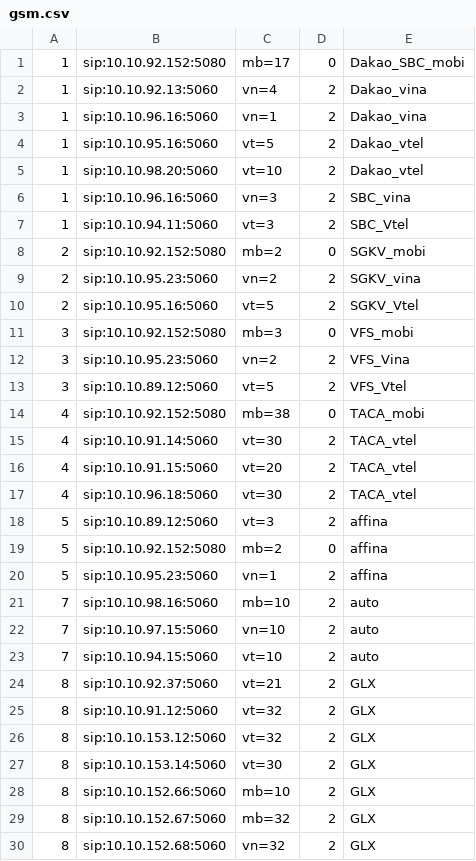
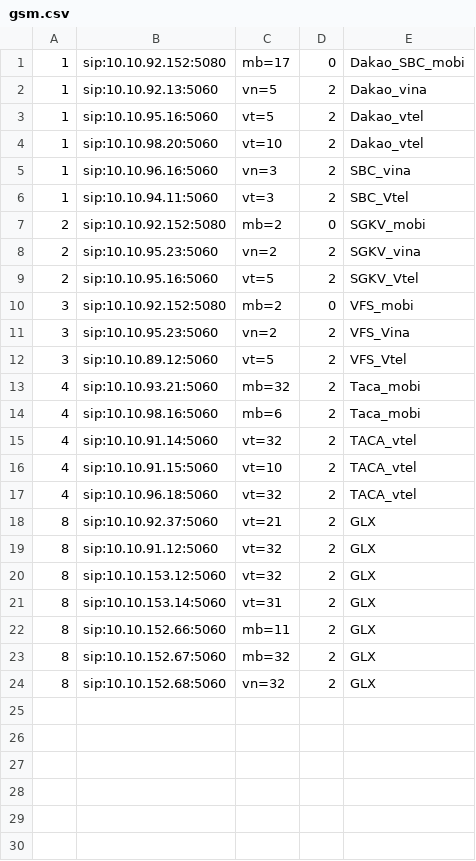
Before and after one commit to devops-itcs/CONFIG-CHANNEL-SIP-94.128, a CSV file: gsm.csv, drawn as a sheet.

Commit message:
Update gsm.csv

```diff
--- a/gsm.csv
+++ b/gsm.csv
@@ -1,4 +1,3 @@
 1,sip:10.10.92.152:5080,mb=17,0,Dakao_SBC_mobi
-1,sip:10.10.92.13:5060,vn=4,2,Dakao_vina
-1,sip:10.10.96.16:5060,vn=1,2,Dakao_vina
+1,sip:10.10.92.13:5060,vn=5,2,Dakao_vina
 1,sip:10.10.95.16:5060,vt=5,2,Dakao_vtel
@@ -10,15 +9,10 @@
 2,sip:10.10.95.16:5060,vt=5,2,SGKV_Vtel
-3,sip:10.10.92.152:5080,mb=3,0,VFS_mobi
+3,sip:10.10.92.152:5080,mb=2,0,VFS_mobi
 3,sip:10.10.95.23:5060,vn=2,2,VFS_Vina
 3,sip:10.10.89.12:5060,vt=5,2,VFS_Vtel
-4,sip:10.10.92.152:5080,mb=38,0,TACA_mobi
-4,sip:10.10.91.14:5060,vt=30,2,TACA_vtel
-4,sip:10.10.91.15:5060,vt=20,2,TACA_vtel
-4,sip:10.10.96.18:5060,vt=30,2,TACA_vtel
-5,sip:10.10.89.12:5060,vt=3,2,affina
-5,sip:10.10.92.152:5080,mb=2,0,affina
-5,sip:10.10.95.23:5060,vn=1,2,affina
-7,sip:10.10.98.16:5060,mb=10,2,auto
-7,sip:10.10.97.15:5060,vn=10,2,auto
-7,sip:10.10.94.15:5060,vt=10,2,auto
+4,sip:10.10.93.21:5060,mb=32,2,Taca_mobi
+4,sip:10.10.98.16:5060,mb=6,2,Taca_mobi
+4,sip:10.10.91.14:5060,vt=32,2,TACA_vtel
+4,sip:10.10.91.15:5060,vt=10,2,TACA_vtel
+4,sip:10.10.96.18:5060,vt=32,2,TACA_vtel
 8,sip:10.10.92.37:5060,vt=21,2,GLX
@@ -26,4 +20,4 @@
 8,sip:10.10.153.12:5060,vt=32,2,GLX
-8,sip:10.10.153.14:5060,vt=30,2,GLX
-8,sip:10.10.152.66:5060,mb=10,2,GLX
+8,sip:10.10.153.14:5060,vt=31,2,GLX
+8,sip:10.10.152.66:5060,mb=11,2,GLX
 8,sip:10.10.152.67:5060,mb=32,2,GLX
```
